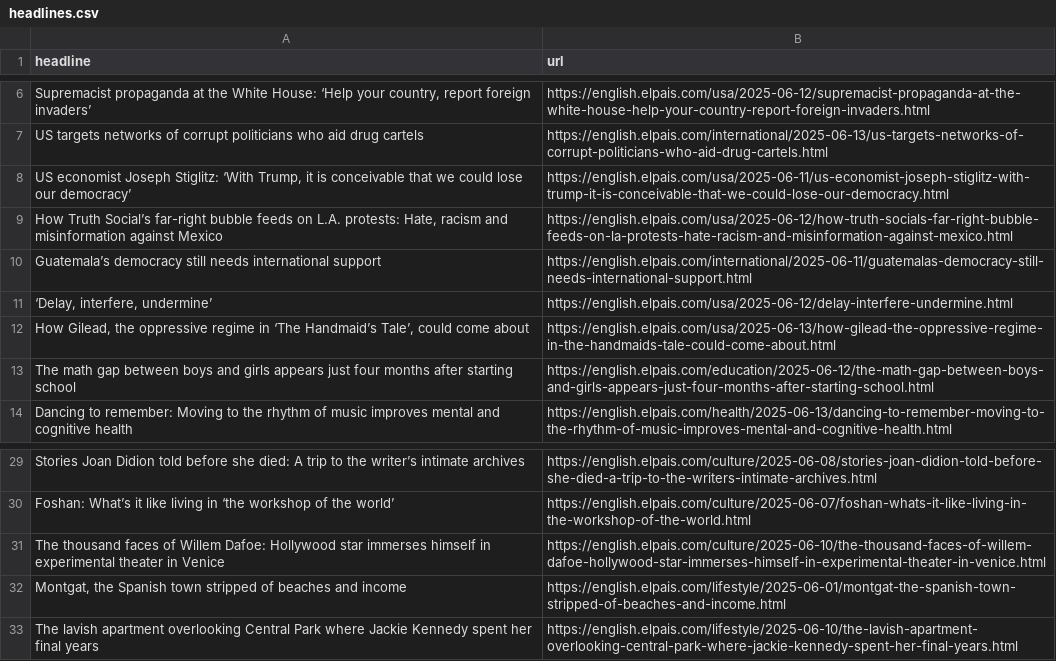
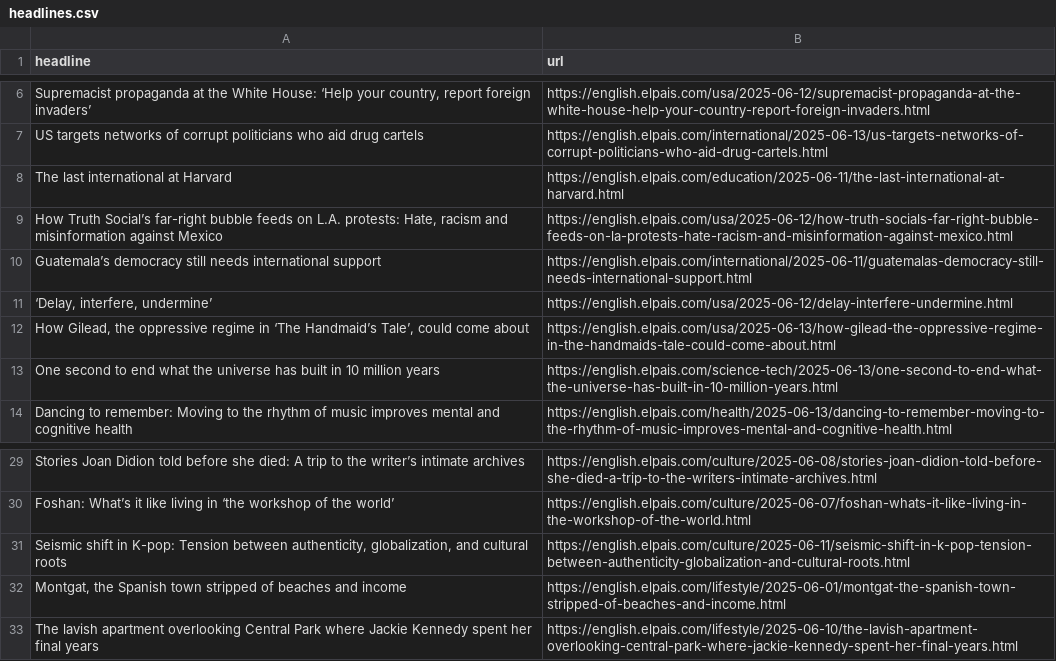
Before and after one commit to berberebecca/el-pais-autoscraper, a CSV file: headlines.csv, drawn as a sheet; only a part is shown, gaps mark what is left out; removed rows and columns are numbered as before the commit, all else as after; the diff names each change by its address in the sheet, - before the commit and + after, or states it on an @@ line.

```diff
--- a/headlines.csv
+++ b/headlines.csv
-row 8: US economist Joseph Stiglitz: ‘With Trump, it is conceivable that we could lose our democracy’ | https://english.elpais.com/usa/2025-06-11/us-economist-joseph-stiglitz-with-trump-it-is-conceivable-that-we-could-lose-our-democracy.html
+row 8: The last international at Harvard | https://english.elpais.com/education/2025-06-11/the-last-international-at-harvard.html
-row 13: The math gap between boys and girls appears just four months after starting school | https://english.elpais.com/education/2025-06-12/the-math-gap-between-boys-and-girls-appears-just-four-months-after-starting-school.html
+row 13: One second to end what the universe has built in 10 million years | https://english.elpais.com/science-tech/2025-06-13/one-second-to-end-what-the-universe-has-built-in-10-million-years.html
-row 31: The thousand faces of Willem Dafoe: Hollywood star immerses himself in experimental theater in Venice | https://english.elpais.com/culture/2025-06-10/the-thousand-faces-of-willem-dafoe-hollywood-star-immerses-himself-in-experimental-theater-in-venice.html
+row 31: Seismic shift in K-pop: Tension between authenticity, globalization, and cultural roots | https://english.elpais.com/culture/2025-06-11/seismic-shift-in-k-pop-tension-between-authenticity-globalization-and-cultural-roots.html
```
